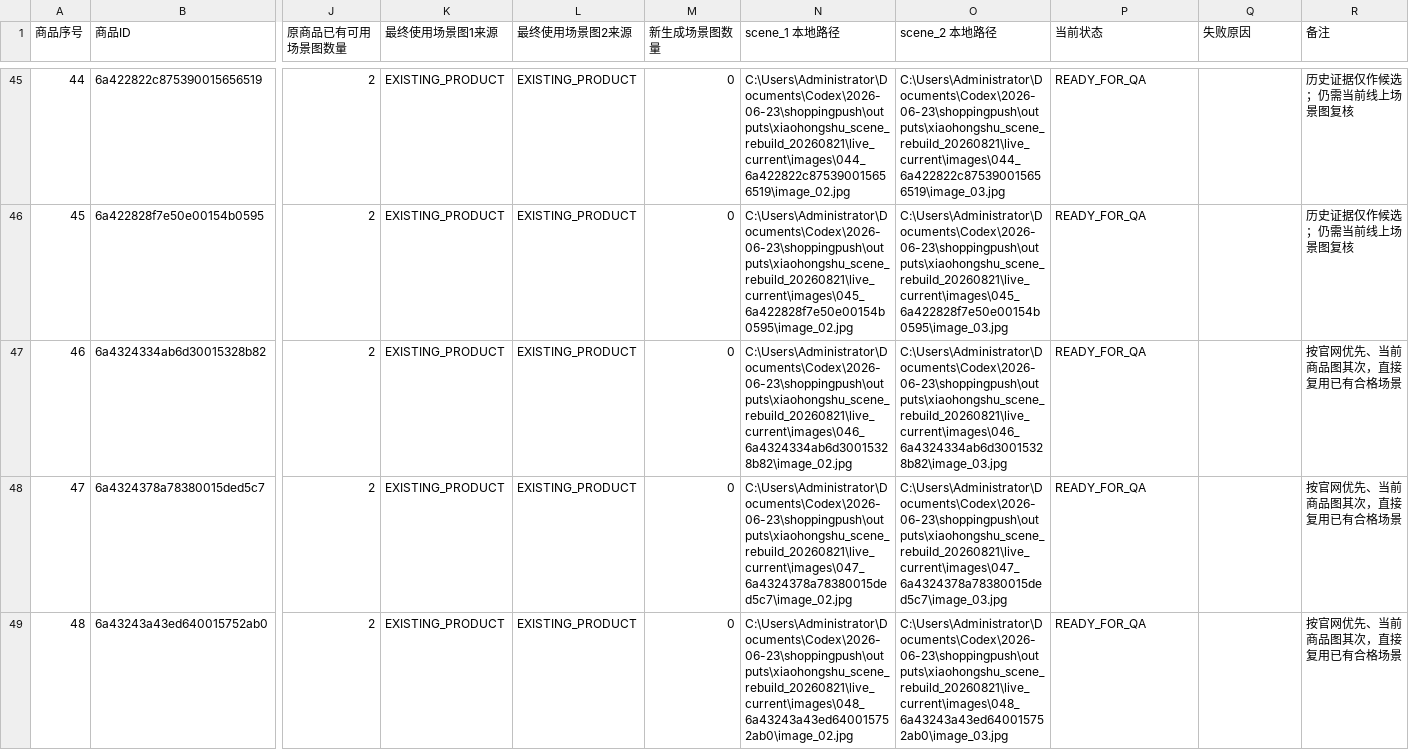
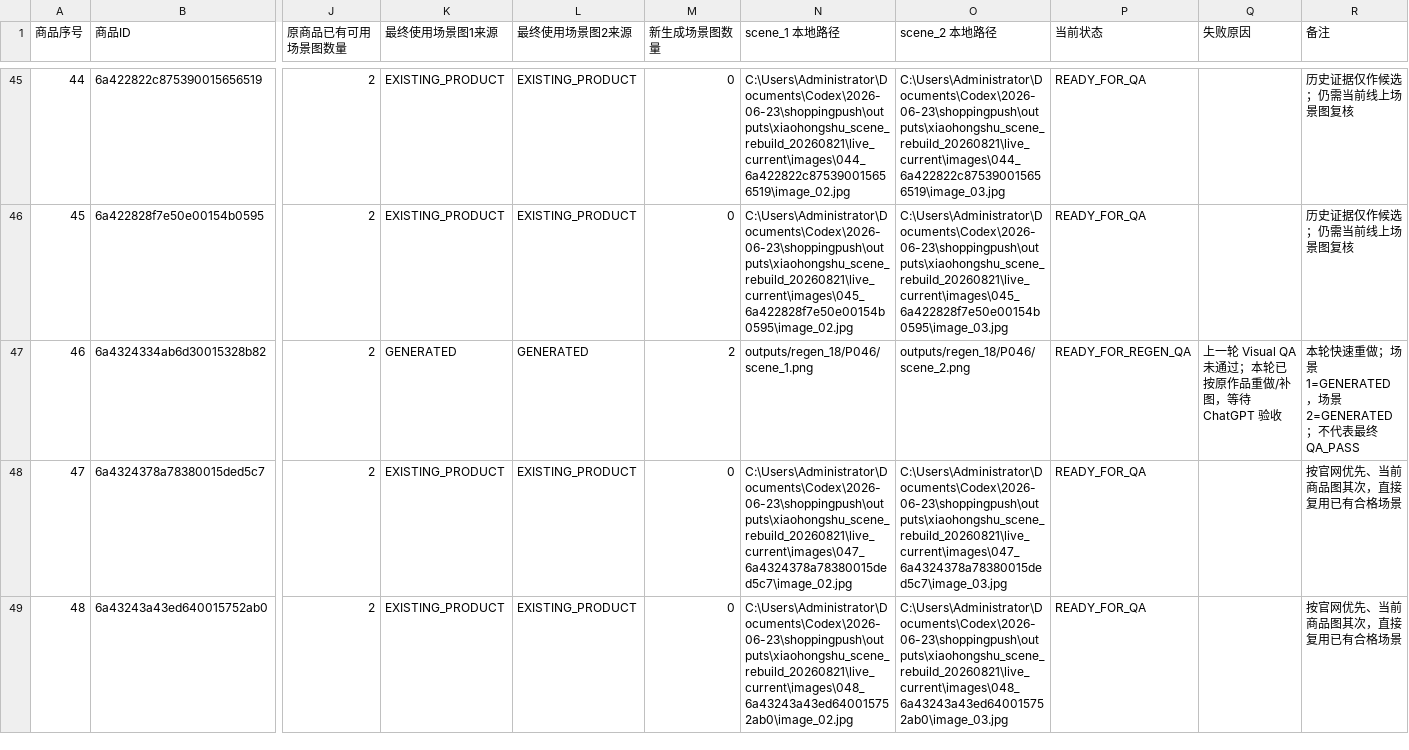
Before and after one commit to lovethanqq/7yeqiao-product-workflow, a CSV file: manifests/xhs_scene_manifest.csv, drawn as a sheet; only a part is shown, gaps mark what is left out; the diff covers the shown part only; the diff names each change by its address in the sheet, - before the commit and + after, or states it on an @@ line.

```diff
--- a/manifests/xhs_scene_manifest.csv
+++ b/manifests/xhs_scene_manifest.csv
-K47 (最终使用场景图1来源): EXISTING_PRODUCT
+K47 (最终使用场景图1来源): GENERATED
-L47 (最终使用场景图2来源): EXISTING_PRODUCT
+L47 (最终使用场景图2来源): GENERATED
-M47 (新生成场景图数量): 0
+M47 (新生成场景图数量): 2
-N47 (scene_1 本地路径): C:\Users\Administrator\Documents\Codex\2026-06-23\shoppingpush\outputs\xiaohongshu_scene_rebuild_20260821\live_current\images\046_6a4324334ab6d30015328b82\image_02.jpg
+N47 (scene_1 本地路径): outputs/regen_18/P046/scene_1.png
-O47 (scene_2 本地路径): C:\Users\Administrator\Documents\Codex\2026-06-23\shoppingpush\outputs\xiaohongshu_scene_rebuild_20260821\live_current\images\046_6a4324334ab6d30015328b82\image_03.jpg
+O47 (scene_2 本地路径): outputs/regen_18/P046/scene_2.png
-P47 (当前状态): READY_FOR_QA
+P47 (当前状态): READY_FOR_REGEN_QA
-Q47 (失败原因): (empty)
+Q47 (失败原因): 上一轮 Visual QA 未通过；本轮已按原作品重做/补图，等待 ChatGPT 验收
-R47 (备注): 按官网优先、当前商品图其次，直接复用已有合格场景
+R47 (备注): 本轮快速重做；场景1=GENERATED，场景2=GENERATED；不代表最终 QA_PASS
```
Also changed, not shown: 134 edited cells elsewhere in this file, manifests/xhs_scene_qa.csv, 22 other files.
